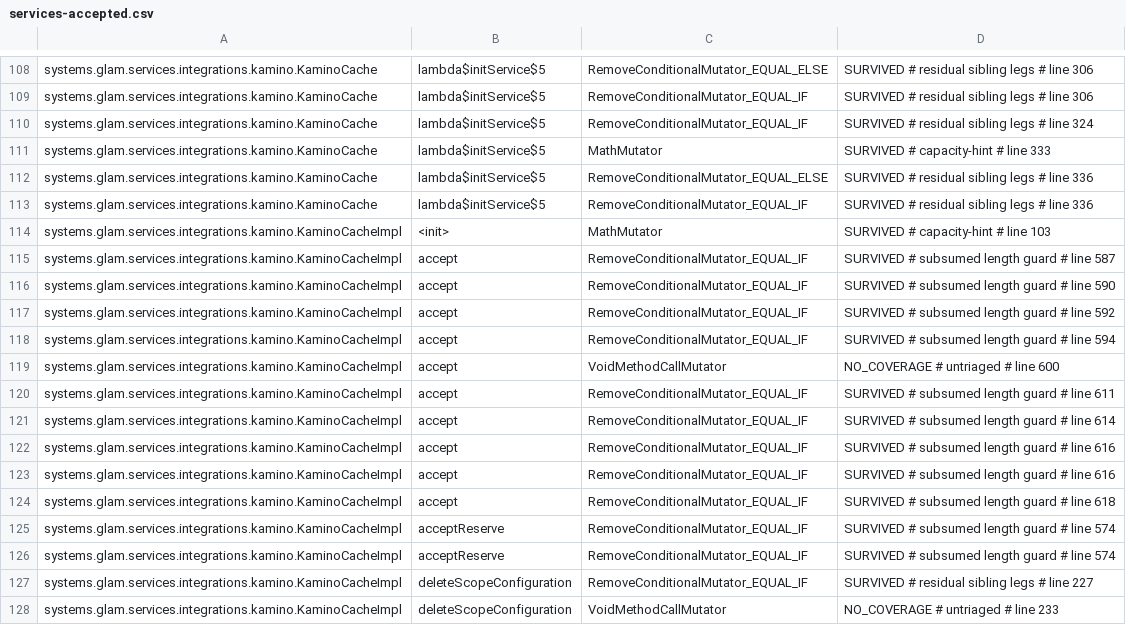
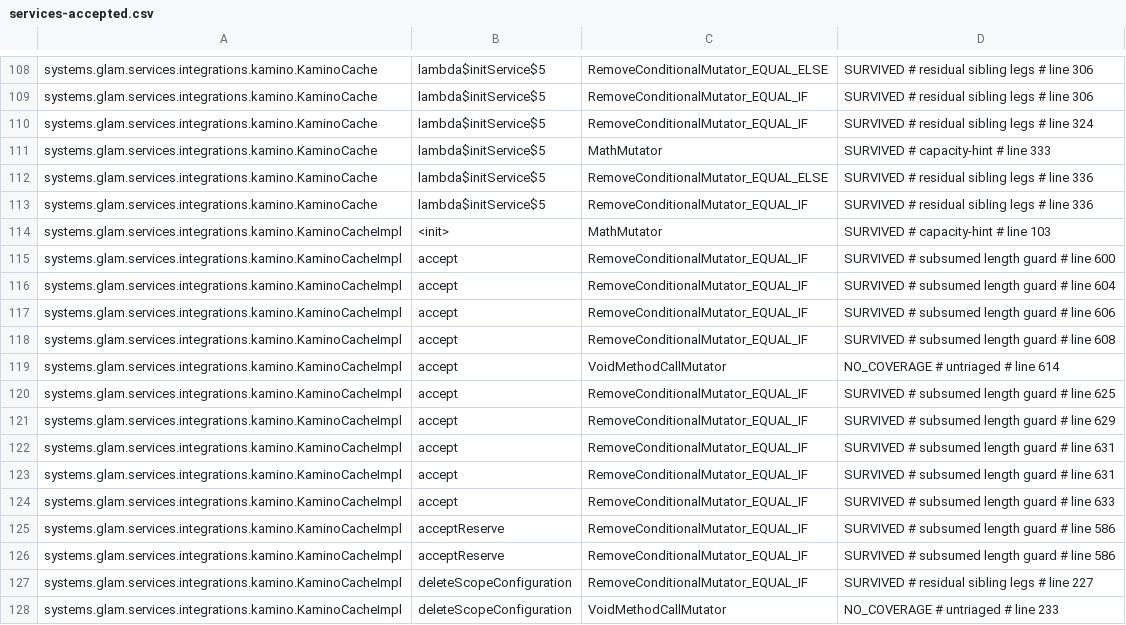
Before and after one commit to glamsystems/glam-sdk-java, a CSV file: services/config/pitest/services-accepted.csv, drawn as a sheet; only a part is shown, gaps mark what is left out; the diff covers the shown part only.

```diff
--- a/services/config/pitest/services-accepted.csv
+++ b/services/config/pitest/services-accepted.csv
@@ -114,14 +114,14 @@ systems.glam.services.integrations.kamino.KaminoCache,lambda$initService$5,Remov
 systems.glam.services.integrations.kamino.KaminoCacheImpl,<init>,MathMutator,SURVIVED # capacity-hint # line 103
-systems.glam.services.integrations.kamino.KaminoCacheImpl,accept,RemoveConditionalMutator_EQUAL_IF,SURVIVED # subsumed length guard # line 587
-systems.glam.services.integrations.kamino.KaminoCacheImpl,accept,RemoveConditionalMutator_EQUAL_IF,SURVIVED # subsumed length guard # line 590
-systems.glam.services.integrations.kamino.KaminoCacheImpl,accept,RemoveConditionalMutator_EQUAL_IF,SURVIVED # subsumed length guard # line 592
-systems.glam.services.integrations.kamino.KaminoCacheImpl,accept,RemoveConditionalMutator_EQUAL_IF,SURVIVED # subsumed length guard # line 594
-systems.glam.services.integrations.kamino.KaminoCacheImpl,accept,VoidMethodCallMutator,NO_COVERAGE # untriaged # line 600
-systems.glam.services.integrations.kamino.KaminoCacheImpl,accept,RemoveConditionalMutator_EQUAL_IF,SURVIVED # subsumed length guard # line 611
-systems.glam.services.integrations.kamino.KaminoCacheImpl,accept,RemoveConditionalMutator_EQUAL_IF,SURVIVED # subsumed length guard # line 614
-systems.glam.services.integrations.kamino.KaminoCacheImpl,accept,RemoveConditionalMutator_EQUAL_IF,SURVIVED # subsumed length guard # line 616
-systems.glam.services.integrations.kamino.KaminoCacheImpl,accept,RemoveConditionalMutator_EQUAL_IF,SURVIVED # subsumed length guard # line 616
-systems.glam.services.integrations.kamino.KaminoCacheImpl,accept,RemoveConditionalMutator_EQUAL_IF,SURVIVED # subsumed length guard # line 618
-systems.glam.services.integrations.kamino.KaminoCacheImpl,acceptReserve,RemoveConditionalMutator_EQUAL_IF,SURVIVED # subsumed length guard # line 574
-systems.glam.services.integrations.kamino.KaminoCacheImpl,acceptReserve,RemoveConditionalMutator_EQUAL_IF,SURVIVED # subsumed length guard # line 574
+systems.glam.services.integrations.kamino.KaminoCacheImpl,accept,RemoveConditionalMutator_EQUAL_IF,SURVIVED # subsumed length guard # line 600
+systems.glam.services.integrations.kamino.KaminoCacheImpl,accept,RemoveConditionalMutator_EQUAL_IF,SURVIVED # subsumed length guard # line 604
+systems.glam.services.integrations.kamino.KaminoCacheImpl,accept,RemoveConditionalMutator_EQUAL_IF,SURVIVED # subsumed length guard # line 606
+systems.glam.services.integrations.kamino.KaminoCacheImpl,accept,RemoveConditionalMutator_EQUAL_IF,SURVIVED # subsumed length guard # line 608
+systems.glam.services.integrations.kamino.KaminoCacheImpl,accept,VoidMethodCallMutator,NO_COVERAGE # untriaged # line 614
+systems.glam.services.integrations.kamino.KaminoCacheImpl,accept,RemoveConditionalMutator_EQUAL_IF,SURVIVED # subsumed length guard # line 625
+systems.glam.services.integrations.kamino.KaminoCacheImpl,accept,RemoveConditionalMutator_EQUAL_IF,SURVIVED # subsumed length guard # line 629
+systems.glam.services.integrations.kamino.KaminoCacheImpl,accept,RemoveConditionalMutator_EQUAL_IF,SURVIVED # subsumed length guard # line 631
+systems.glam.services.integrations.kamino.KaminoCacheImpl,accept,RemoveConditionalMutator_EQUAL_IF,SURVIVED # subsumed length guard # line 631
+systems.glam.services.integrations.kamino.KaminoCacheImpl,accept,RemoveConditionalMutator_EQUAL_IF,SURVIVED # subsumed length guard # line 633
+systems.glam.services.integrations.kamino.KaminoCacheImpl,acceptReserve,RemoveConditionalMutator_EQUAL_IF,SURVIVED # subsumed length guard # line 586
+systems.glam.services.integrations.kamino.KaminoCacheImpl,acceptReserve,RemoveConditionalMutator_EQUAL_IF,SURVIVED # subsumed length guard # line 586
 systems.glam.services.integrations.kamino.KaminoCacheImpl,deleteScopeConfiguration,RemoveConditionalMutator_EQUAL_IF,SURVIVED # residual sibling legs # line 227
```
Also changed, not shown: 1 removed row and 28 edited cells elsewhere in this file, services/config/pitest/services-timeouts.csv, 3 other files.
